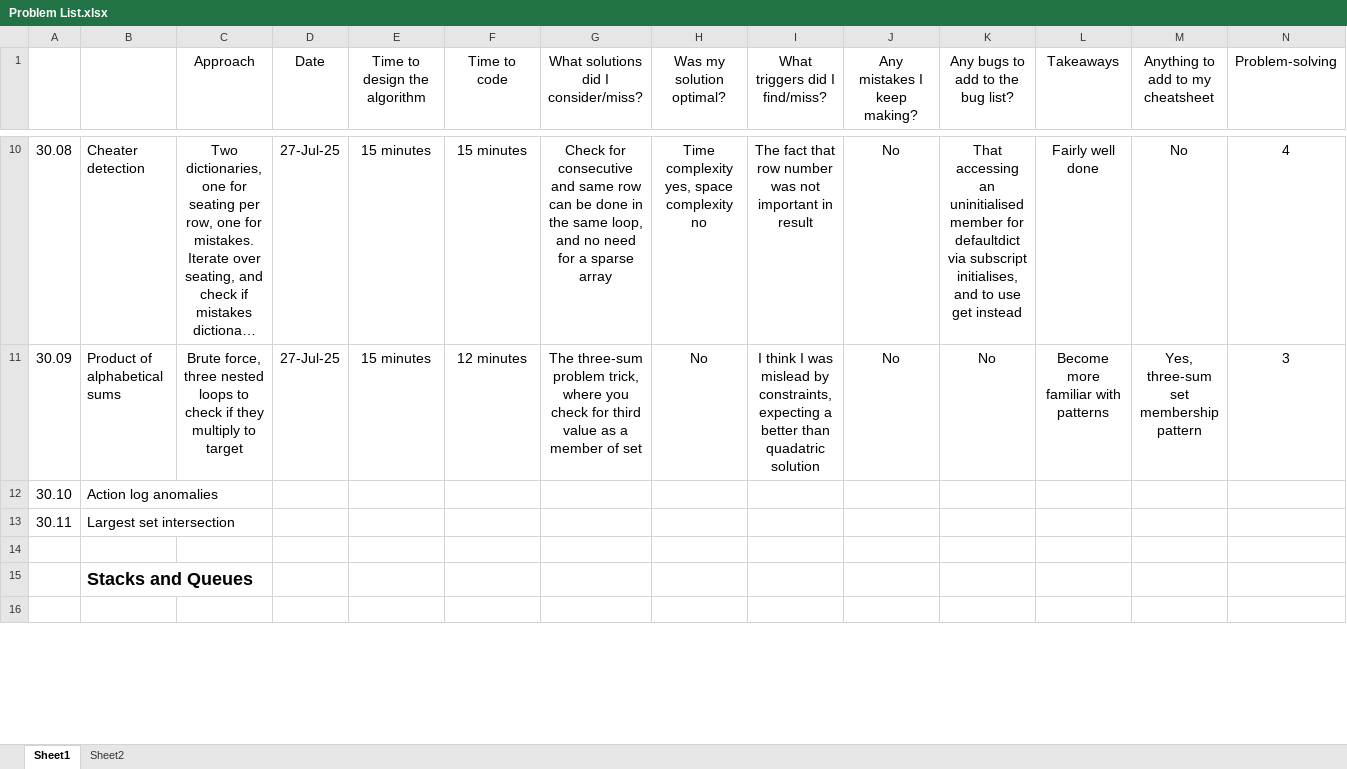
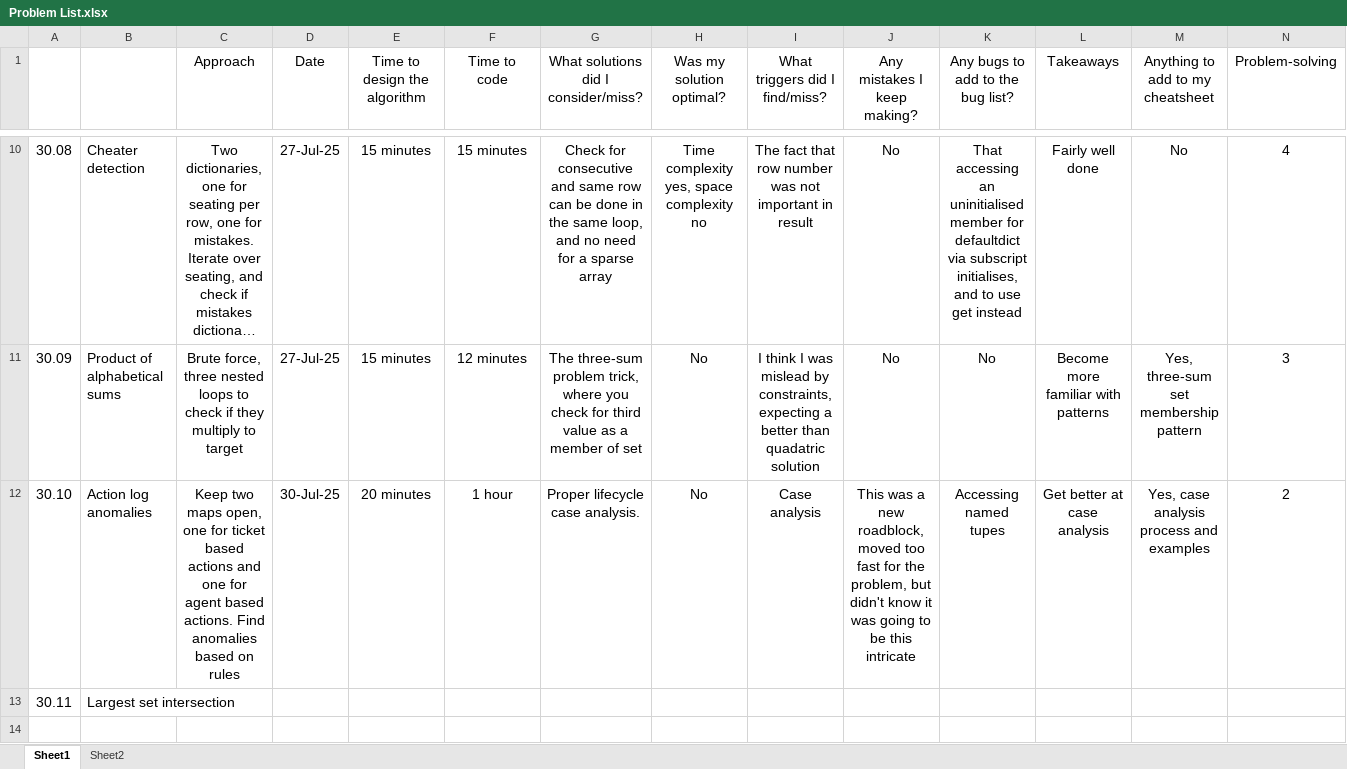
Before and after one commit to bharatagarwal/bctci, an Excel workbook: Problem List.xlsx, sheet Sheet1, drawn as a sheet; only a part is shown, gaps mark what is left out; the shorter side is filled out with more unchanged rows; long unchanged cells end in …; values as stored, in another font and other column widths than the file's, no borders; the diff covers the shown part only; the diff names each change by its address in the sheet, - before the commit and + after, or states it on an @@ line.

Commit message:
Solving tought sets/maps problem

```diff
--- a/Problem List.xlsx (sheet Sheet1)
+++ b/Problem List.xlsx (sheet Sheet1)
-C12 (Approach): (empty)
+C12 (Approach): Keep two maps open, one for ticket based actions and one for agent based actions. Find anomalies based on rules
-D12 (Date): (empty)
+D12 (Date): 30-Jul-25
-E12 (Time to design the algorithm): (empty)
+E12 (Time to design the algorithm): 20 minutes
-F12 (Time to code): (empty)
+F12 (Time to code): 1 hour
-G12: (empty)
+G12: Proper lifecycle case analysis.
-H12 (Was my solution optimal?): (empty)
+H12 (Was my solution optimal?): No
-I12 (What triggers did I find/miss?): (empty)
+I12 (What triggers did I find/miss?): Case analysis
-J12 (Any mistakes I keep making?): (empty)
+J12 (Any mistakes I keep making?): This was a new roadblock, moved too fast for the problem, but didn't know it was going to be this intricate
-K12 (Any bugs to add to the bug list?): (empty)
+K12 (Any bugs to add to the bug list?): Accessing named tupes
-L12 (Takeaways): (empty)
+L12 (Takeaways): Get better at case analysis
-M12 (Anything to add to my cheatsheet): (empty)
+M12 (Anything to add to my cheatsheet): Yes, case analysis process and examples
-N12 (Problem-solving): (empty)
+N12 (Problem-solving): 2
```
Also changed, not shown: 3 edited cells elsewhere in this sheet, 2 other files.
